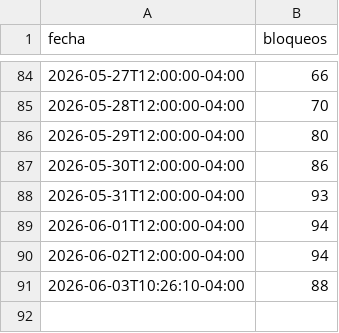
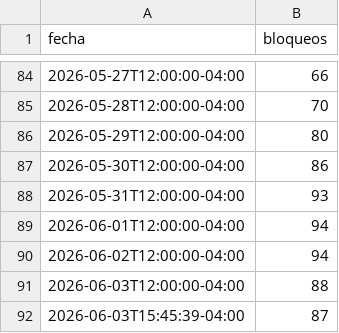
Before and after one commit to mauforonda/indicadores_economicos, a CSV file: conflictos/datos/bloqueos_diarios.csv, drawn as a sheet; only a part is shown, gaps mark what is left out.

```diff
--- a/conflictos/datos/bloqueos_diarios.csv
+++ b/conflictos/datos/bloqueos_diarios.csv
@@ -90,2 +90,3 @@ fecha,bloqueos
 2026-06-02T12:00:00-04:00,94
-2026-06-03T10:26:10-04:00,88
+2026-06-03T12:00:00-04:00,88
+2026-06-03T15:45:39-04:00,87
```
Also changed, not shown: conflictos/datos/bloqueos_puntos.csv.
